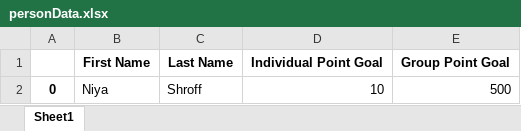
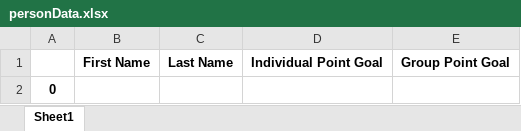
Before and after one commit to niya-shroff/Fit-Together-Health-App, an Excel workbook: personData.xlsx, sheet Sheet1, drawn as a sheet; values as stored, in another font and other column widths than the file's, no borders; removed rows and columns are numbered as before the commit, all else as after; the diff names each change by its address in the sheet, - before the commit and + after, or states it on an @@ line.

```diff
--- a/personData.xlsx (sheet Sheet1)
+++ b/personData.xlsx (sheet Sheet1)
-row 2: 0 | Niya | Shroff | 10 | 500
+row 2: 0
```
Also changed, not shown: 4 other files.
